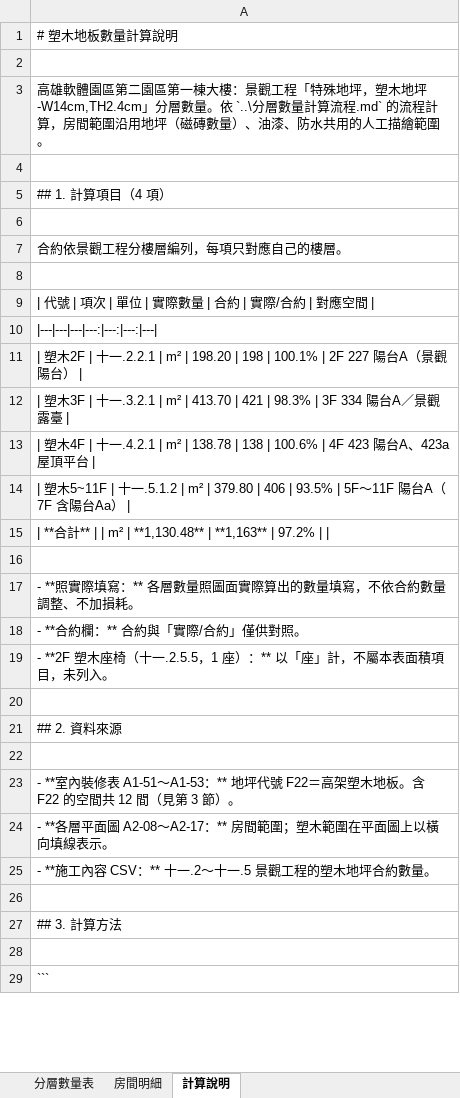
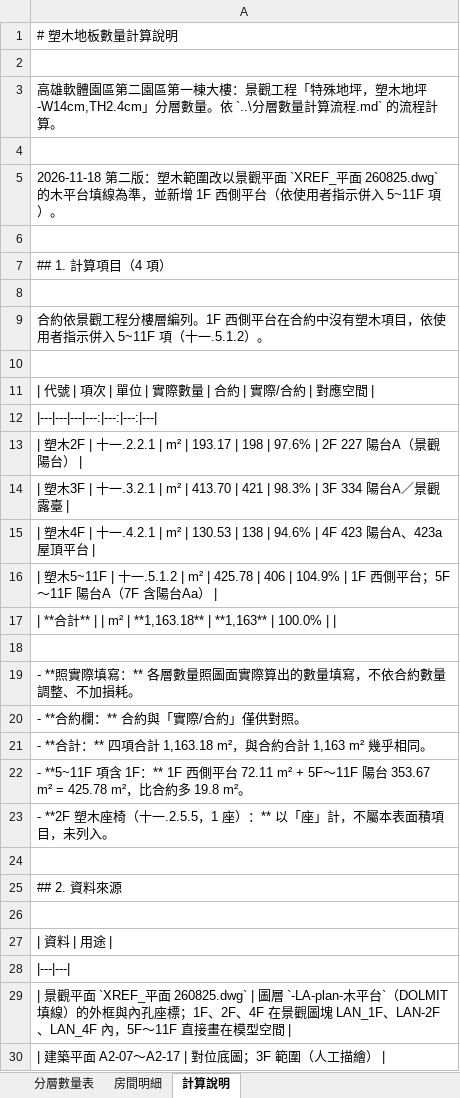
Before and after one commit to ianyuchuang/Cao-Nhuyen-quantity, an Excel workbook: 塑木地板數量/塑木地板_分層數量表.xlsx, sheet 計算說明, drawn as a sheet; only a part is shown; the shorter side is filled out with more unchanged rows; values as stored, in another font and other column widths than the file's, no borders; addresses are those after the commit; the diff covers the shown part only; the diff names each change by its address in the sheet, - before the commit and + after, or states it on an @@ line.

```diff
--- a/塑木地板數量/塑木地板_分層數量表.xlsx (sheet 計算說明)
+++ b/塑木地板數量/塑木地板_分層數量表.xlsx (sheet 計算說明)
-A3: …流程計算，房間範圍沿用地坪（磁磚數量）、油漆、防水共用的人工描繪範圍。
+A3: …流程計算。
+row 4: (empty)
+row 5: 2026-11-18 第二版：塑木範圍改以景觀平面 `XREF_平面 260825.dwg` 的木平台填線為準，並新增 1F 西側平台（依使用者指示併入 5~11F 項）。
-A9: 合約依景觀工程分樓層編列，每項只對應自己的樓層。
+A9: 合約依景觀工程分樓層編列。1F 西側平台在合約中沒有塑木項目，依使用者指示併入 5~11F 項（十一.5.1.2）。
-A13: ….2.2.1 | m² | 198.20 | 198 | 100.1% | 2F 227 陽…
+A13: ….2.2.1 | m² | 193.17 | 198 | 97.6% | 2F 227 陽…
-A15: ….4.2.1 | m² | 138.78 | 138 | 100.6% | 4F 423 陽…
+A15: ….4.2.1 | m² | 130.53 | 138 | 94.6% | 4F 423 陽…
-A16: ….5.1.2 | m² | 379.80 | 406 | 93.5% | 5F～11F 陽…
+A16: ….5.1.2 | m² | 425.78 | 406 | 104.9% | 1F 西側平台；5F～11F 陽…
-A17: …m² | **1,130.48** | **1,163** | 97.2% | |
+A17: …m² | **1,163.18** | **1,163** | 100.0% | |
+row 21: - **合計：** 四項合計 1,163.18 m²，與合約合計 1,163 m² 幾乎相同。
+row 22: - **5~11F 項含 1F：** 1F 西側平台 72.11 m² + 5F～11F 陽台 353.67 m² = 425.78 m²，比合約多 19.8 m²。
-A27: - **室內裝修表 A1-51～A1-53：** 地坪代號 F22＝高架塑木地板。含 F22 的空間共 12 間（見第 3 節）。
+A27: | 資料 | 用途 |
-A28: - **各層平面圖 A2-08～A2-17：** 房間範圍；塑木範圍在平面圖上以橫向填線表示。
+A28: |---|---|
-A29: - **施工內容 CSV：** 十一.2～十一.5 景觀工程的塑木地坪合約數量。
+A29: | 景觀平面 `XREF_平面 260825.dwg` | 圖層 `-LA-plan-木平台`（DOLMIT 填線）的外框與內孔座標；1F、2F、4F 在景觀圖塊 LAN_1F、LAN-2F、LAN_4F 內，5F～11F 直接畫在模型空間 |
+row 30: | 建築平面 A2-07～A2-17 | 對位底圖；3F 範圍（人工描繪）
```
Also changed, not shown: 21 added rows, 9 removed rows, 1 moved row and 27 edited cells elsewhere in this sheet, sheet 房間明細, sheet 分層數量表, 塑木地板數量/塑木地板_數量計算表.xlsx, 24 other files.
